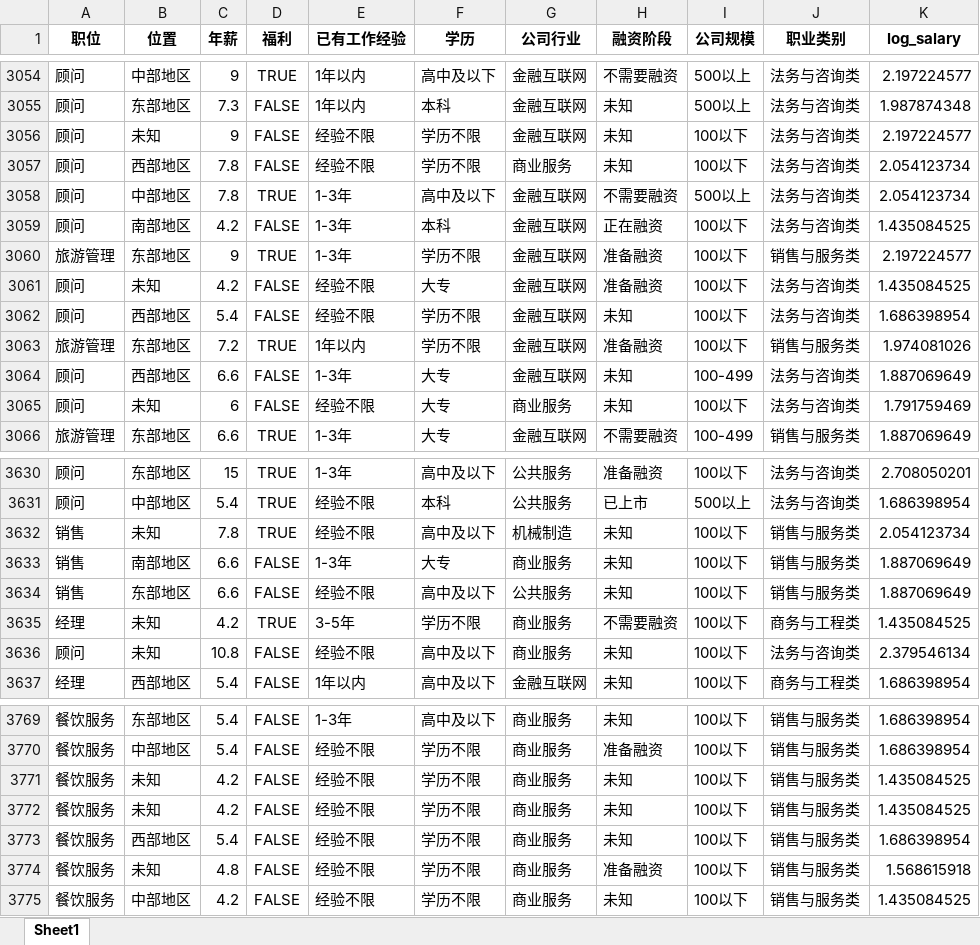
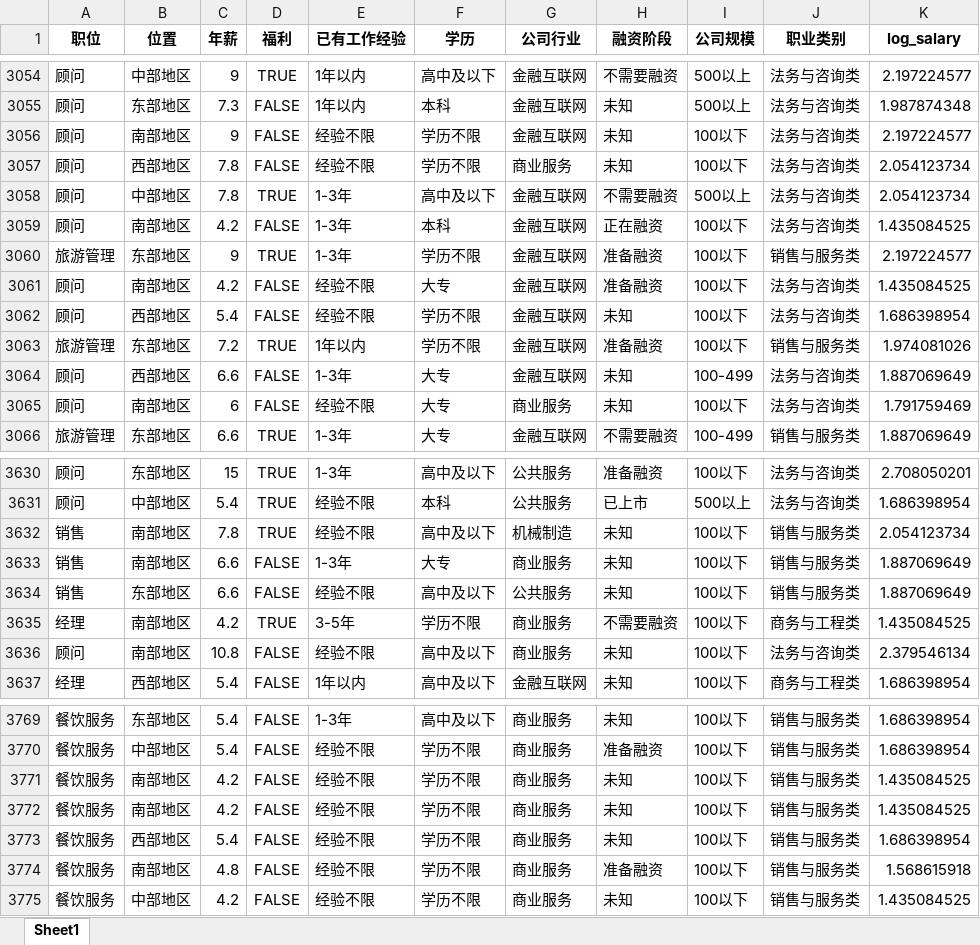
Before and after one commit to Dawnfz-Lenfeng/regression-lab, an Excel workbook: data.xlsx, sheet Sheet1, drawn as a sheet; only a part is shown, gaps mark what is left out; values as stored, in another font and other column widths than the file's, no borders; the diff covers the shown part only; the diff names each change by its address in the sheet, - before the commit and + after, or states it on an @@ line.

```diff
--- a/data.xlsx (sheet Sheet1)
+++ b/data.xlsx (sheet Sheet1)
-B3056 (位置): 未知
+B3056 (位置): 南部地区
-B3061 (位置): 未知
+B3061 (位置): 南部地区
-B3065 (位置): 未知
+B3065 (位置): 南部地区
-B3632 (位置): 未知
+B3632 (位置): 南部地区
-B3635:B3636 (位置): 未知
+B3635:B3636 (位置): 南部地区
-B3771:B3772 (位置): 未知
+B3771:B3772 (位置): 南部地区
-B3774 (位置): 未知
+B3774 (位置): 南部地区
```
Also changed, not shown: 303 edited cells elsewhere in this sheet, 5 other files.
